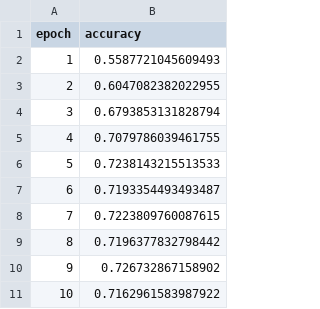
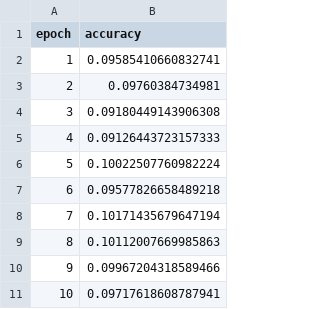
Before and after one commit to Kovelja009/mixed_precision_dnn_pytorch, a CSV file: pytorch_implementation/experiments/PARAMETRIC_FP_WAQ_DELTA_XMAX_RLR/test_accs_q.csv, drawn as a sheet.

```diff
--- a/pytorch_implementation/experiments/PARAMETRIC_FP_WAQ_DELTA_XMAX_RLR/test_accs_q.csv
+++ b/pytorch_implementation/experiments/PARAMETRIC_FP_WAQ_DELTA_XMAX_RLR/test_accs_q.csv
@@ -1,11 +1,11 @@
 epoch,accuracy
-1,0.5587721045609493
-2,0.6047082382022955
-3,0.6793853131828794
-4,0.7079786039461755
-5,0.7238143215513533
-6,0.7193354493493487
-7,0.7223809760087615
-8,0.7196377832798442
-9,0.726732867158902
-10,0.7162961583987922
+1,0.09585410660832741
+2,0.09760384734981
+3,0.09180449143906308
+4,0.09126443723157333
+5,0.10022507760982224
+6,0.09577826658489218
+7,0.10171435679647194
+8,0.10112007669985863
+9,0.09967204318589466
+10,0.09717618608787941
```
Also changed, not shown: pytorch_implementation/experiments/PARAMETRIC_FP_WAQ_DELTA_XMAX_RLR/test_losses_q.csv, pytorch_implementation/experiments/PARAMETRIC_FP_WAQ_DELTA_XMAX_RLR/train_accs_q.csv, 8 other files.
